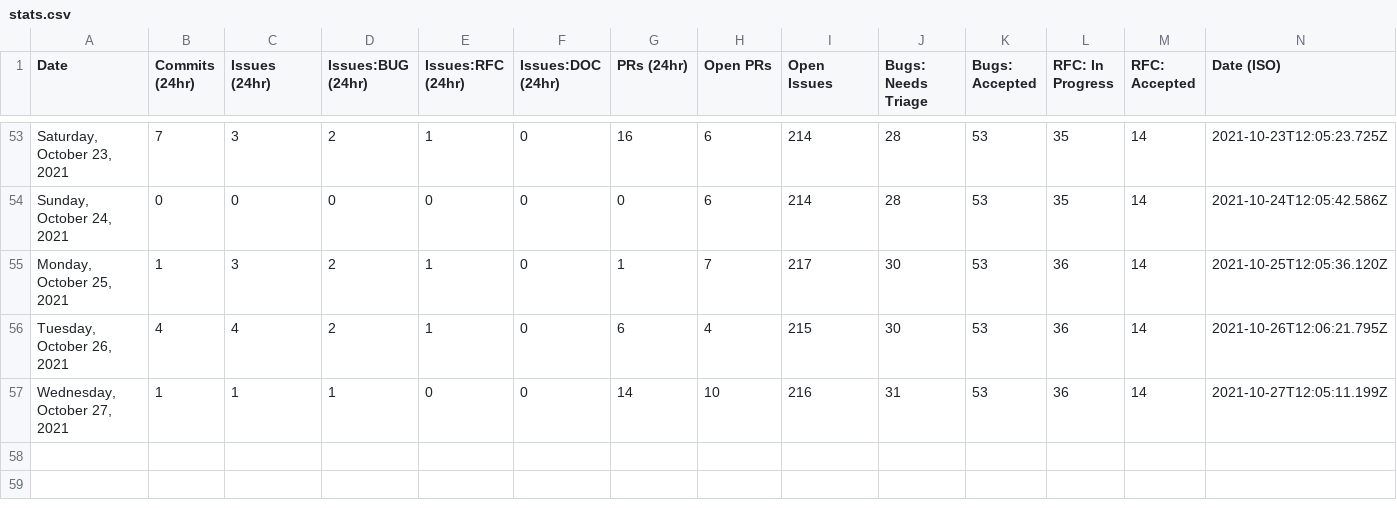
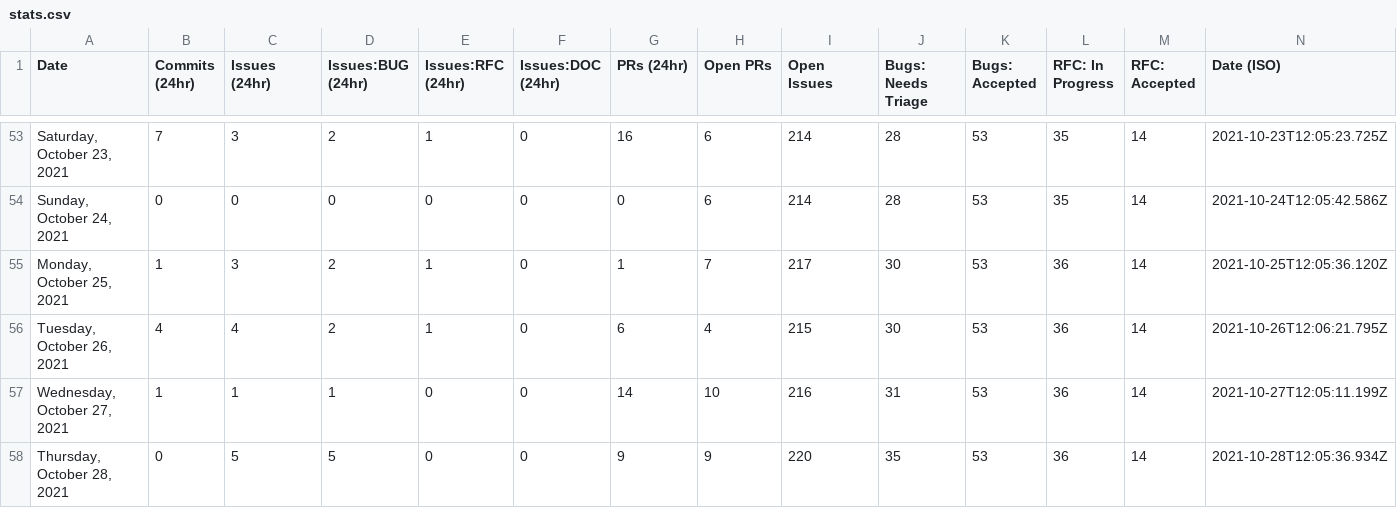
Before and after one commit to SiriousHunter/astro, a CSV file: stats/stats.csv, drawn as a sheet; only a part is shown, gaps mark what is left out.

```diff
--- a/stats/stats.csv
+++ b/stats/stats.csv
@@ -57 +57,2 @@ Date,Commits (24hr),Issues (24hr),Issues:BUG (24hr),Issues:RFC (24hr),Issues:DOC
 "Wednesday, October 27, 2021",1,1,1,0,0,14,10,216,31,53,36,14,"2021-10-27T12:05:11.199Z"
+"Thursday, October 28, 2021",0,5,5,0,0,9,9,220,35,53,36,14,"2021-10-28T12:05:36.934Z"
```
